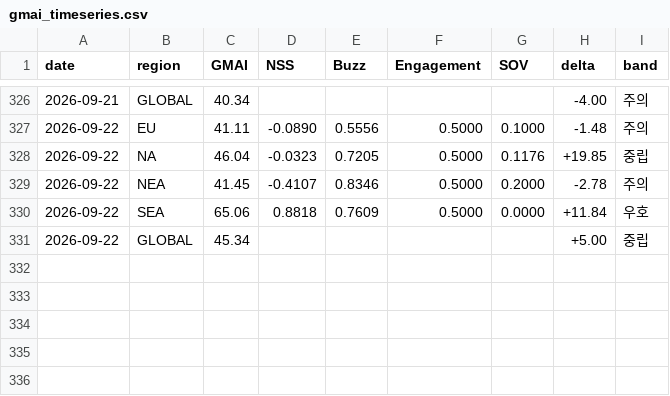
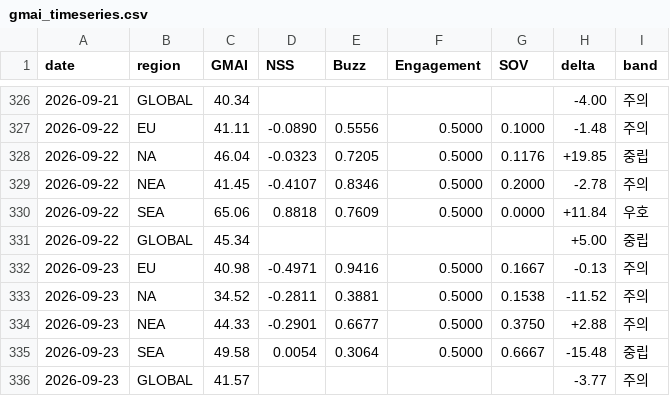
Before and after one commit to anduli0/gucci-intel-engine, a CSV file: data/index/gmai_timeseries.csv, drawn as a sheet; only a part is shown, gaps mark what is left out; the diff names each change by its address in the sheet, - before the commit and + after, or states it on an @@ line.

Commit message:
data: 2026-09-23 07:56 daily cycle

```diff
--- a/data/index/gmai_timeseries.csv
+++ b/data/index/gmai_timeseries.csv
+row 332: 2026-09-23 | EU | 40.98 | -0.4971 | 0.9416 | 0.5000 | 0.1667 | -0.13 | 주의
+row 333: 2026-09-23 | NA | 34.52 | -0.2811 | 0.3881 | 0.5000 | 0.1538 | -11.52 | 주의
+row 334: 2026-09-23 | NEA | 44.33 | -0.2901 | 0.6677 | 0.5000 | 0.3750 | +2.88 | 주의
+row 335: 2026-09-23 | SEA | 49.58 | 0.0054 | 0.3064 | 0.5000 | 0.6667 | -15.48 | 중립
+row 336: 2026-09-23 | GLOBAL | 41.57 |  |  |  |  | -3.77 | 주의
```
Also changed, not shown: 27 other files.
